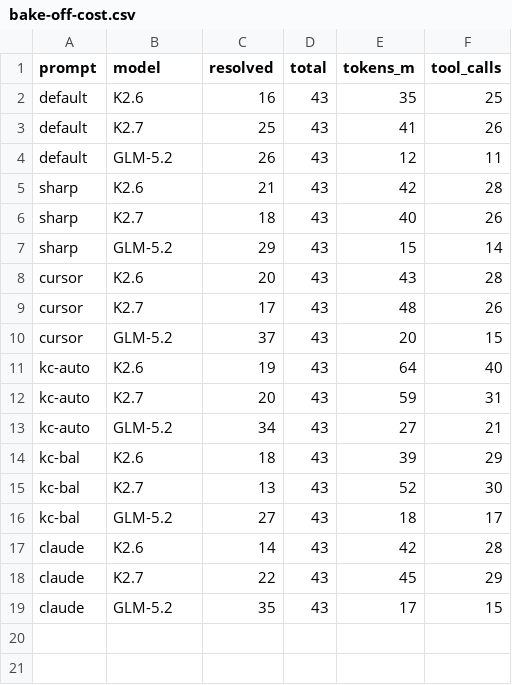
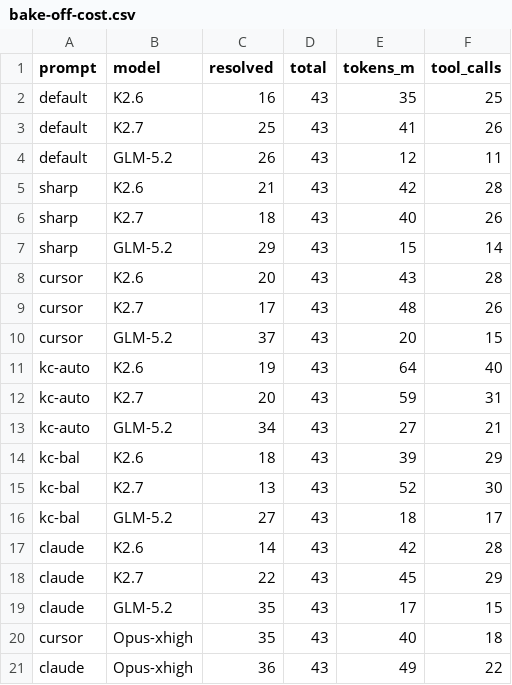
Before and after one commit to fl4p/kimi-tools, a CSV file: ab/bake-off-cost.csv, drawn as a sheet.

Commit message:
README: add Opus-4.8-xhigh to the headline table + charts
Add the two measured Opus arms (claude-code 36/43, cursor 35/43) as a 4th column
in the headline table and a 4th series in all three charts, with explicit '—'/empty
slots for the four prompts it didn't run (honest partial probe, not a faked column).
make_cost_charts.py: 4th color, skip-missing-cell layout, adaptive legend spacing.

```diff
--- a/ab/bake-off-cost.csv
+++ b/ab/bake-off-cost.csv
@@ -19 +19,3 @@ claude,K2.7,22,43,45,29
 claude,GLM-5.2,35,43,17,15
+cursor,Opus-xhigh,35,43,40,18
+claude,Opus-xhigh,36,43,49,22
```
Also changed, not shown: 5 other files.
